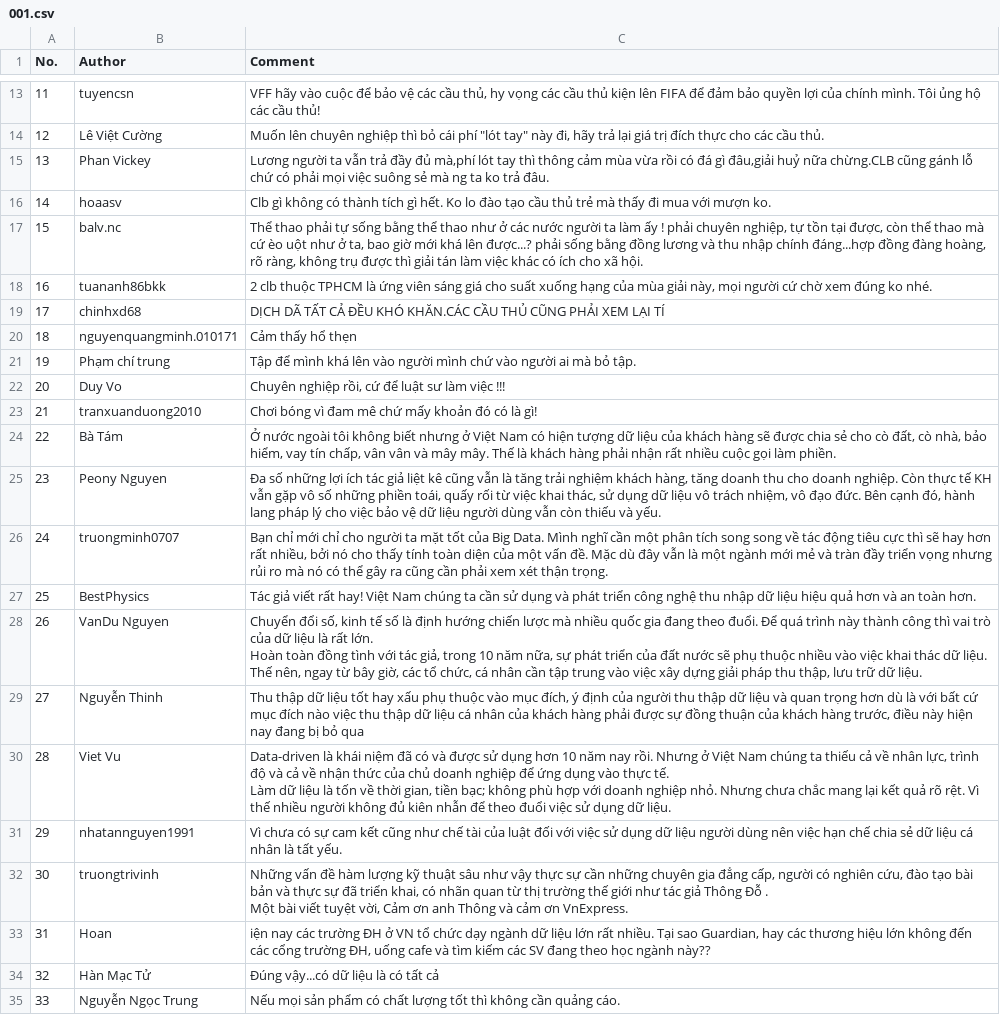
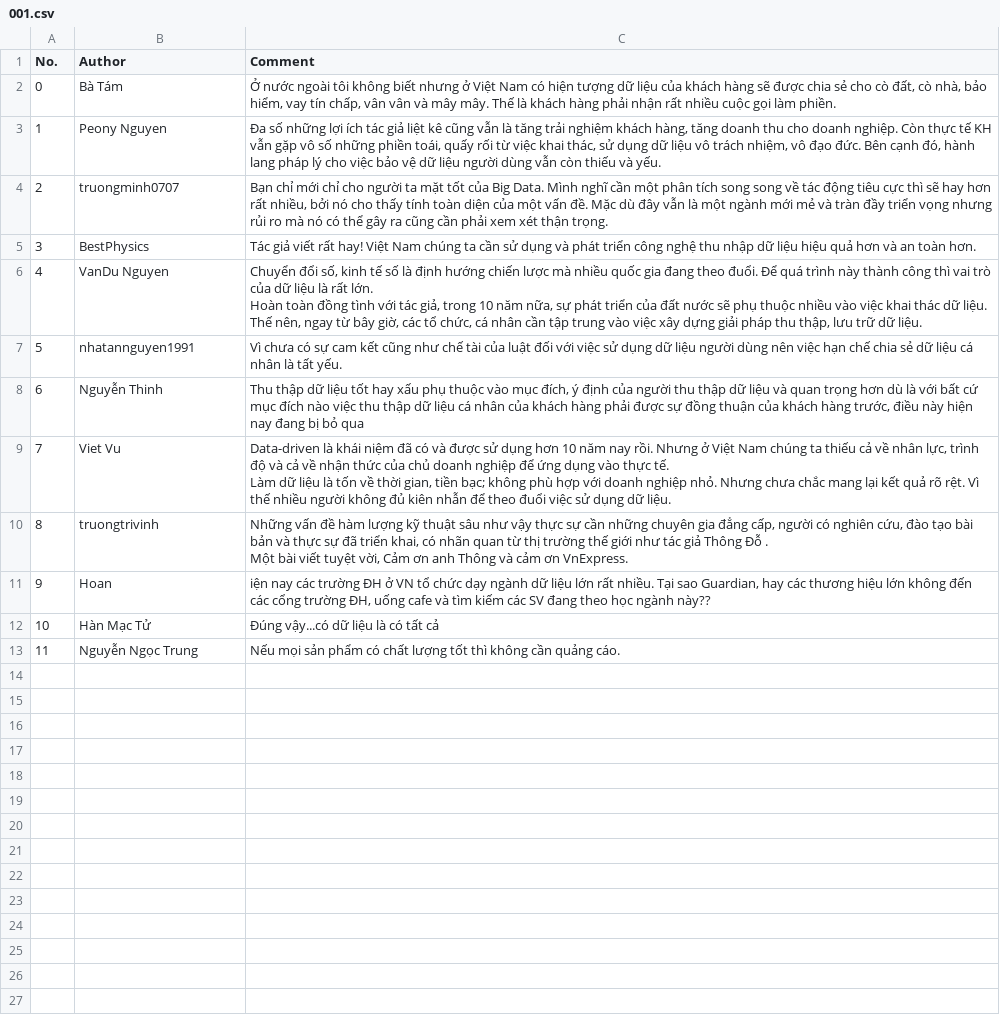
Before and after one commit to twelcone/CS232_Crawler, a CSV file: results/001.csv, drawn as a sheet; only a part is shown, gaps mark what is left out; removed rows and columns are numbered as before the commit, all else as after; the diff covers the shown part only; the diff names each change by its address in the sheet, - before the commit and + after, or states it on an @@ line.

```diff
--- a/results/001.csv
+++ b/results/001.csv
-row 13: 11 | tuyencsn | VFF hãy vào cuộc để bảo vệ các cầu thủ, hy vọng các cầu thủ kiện lên FIFA để đảm bảo quyền lợi của chính mình. Tôi ủng hộ các cầu thủ!
-row 14: 12 | Lê Việt Cường | Muốn lên chuyên nghiệp thì bỏ cái phí "lót tay" này đi, hãy trả lại giá trị đích thực cho các cầu thủ.
-row 15: 13 | Phan Vickey | Lương người ta vẫn trả đầy đủ mà,phí lót tay thì thông cảm mùa vừa rồi có đá gì đâu,giải huỷ nữa chừng.CLB cũng gánh lỗ chứ có phải mọi việc suông sẻ mà ng ta ko trả đâu.
-row 16: 14 | hoaasv | Clb gì không có thành tích gì hết. Ko lo đào tạo cầu thủ trẻ mà thấy đi mua với mượn ko.
-row 17: 15 | balv.nc | Thể thao phải tự sống bằng thể thao như ở các nước người ta làm ấy ! phải chuyên nghiệp, tự tồn tại được, còn thể thao mà cứ èo uột như ở ta, bao giờ mới khá lên được...? phải sống bằng đồng lương và thu nhập chính đáng...hợp đồng đàng hoàng, rõ ràng, không trụ được thì giải tán làm việc khác có ích cho xã hội.
-row 18: 16 | tuananh86bkk | 2 clb thuộc TPHCM là ứng viên sáng giá cho suất xuống hạng của mùa giải này, mọi người cứ chờ xem đúng ko nhé.
-row 19: 17 | chinhxd68 | DỊCH DÃ TẤT CẢ ĐỀU KHÓ KHĂN.CÁC CẦU THỦ CŨNG PHẢI XEM LẠI TÍ
-row 20: 18 | nguyenquangminh.010171 | Cảm thấy hổ thẹn
-row 21: 19 | Phạm chí trung | Tập để mình khá lên vào người mình chứ vào người ai mà bỏ tập.
-row 22: 20 | Duy Vo | Chuyên nghiệp rồi, cứ để luật sư làm việc !!!
-row 23: 21 | tranxuanduong2010 | Chơi bóng vì đam mê chứ mấy khoản đó có là gì!
@@ column A (No.) renumbered from row 2 down @@
@@ row 31 moved to row 7: 5 @@
```
Also changed, not shown: 11 removed rows elsewhere in this file, results/000.csv, 8 other files.
